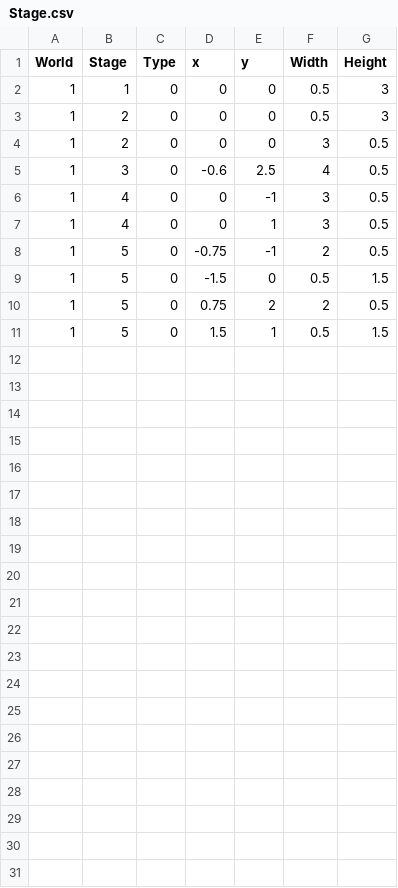
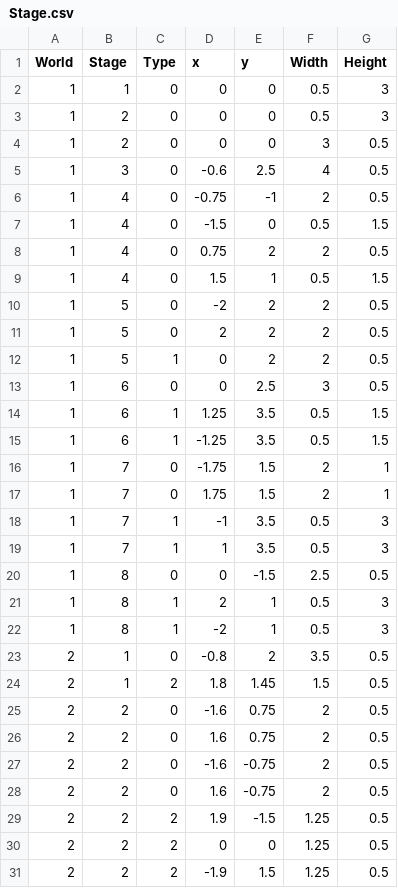
Before and after one commit to header-file/TrickShot, a CSV file: Assets/Resources/Datas/Stage.csv, drawn as a sheet.

```diff
--- a/Assets/Resources/Datas/Stage.csv
+++ b/Assets/Resources/Datas/Stage.csv
@@ -5,7 +5,27 @@ World,Stage,Type,x,y,Width,Height
 1,3,0,-0.6,2.5,4,0.5
-1,4,0,0,-1,3,0.5
-1,4,0,0,1,3,0.5
-1,5,0,-0.75,-1,2,0.5
-1,5,0,-1.5,0,0.5,1.5
-1,5,0,0.75,2,2,0.5
-1,5,0,1.5,1,0.5,1.5
+1,4,0,-0.75,-1,2,0.5
+1,4,0,-1.5,0,0.5,1.5
+1,4,0,0.75,2,2,0.5
+1,4,0,1.5,1,0.5,1.5
+1,5,0,-2,2,2,0.5
+1,5,0,2,2,2,0.5
+1,5,1,0,2,2,0.5
+1,6,0,0,2.5,3,0.5
+1,6,1,1.25,3.5,0.5,1.5
+1,6,1,-1.25,3.5,0.5,1.5
+1,7,0,-1.75,1.5,2,1
+1,7,0,1.75,1.5,2,1
+1,7,1,-1,3.5,0.5,3
+1,7,1,1,3.5,0.5,3
+1,8,0,0,-1.5,2.5,0.5
+1,8,1,2,1,0.5,3
+1,8,1,-2,1,0.5,3
+2,1,0,-0.8,2,3.5,0.5
+2,1,2,1.8,1.45,1.5,0.5
+2,2,0,-1.6,0.75,2,0.5
+2,2,0,1.6,0.75,2,0.5
+2,2,0,-1.6,-0.75,2,0.5
+2,2,0,1.6,-0.75,2,0.5
+2,2,2,1.9,-1.5,1.25,0.5
+2,2,2,0,0,1.25,0.5
+2,2,2,-1.9,1.5,1.25,0.5
```
Also changed, not shown: 12 other files.
